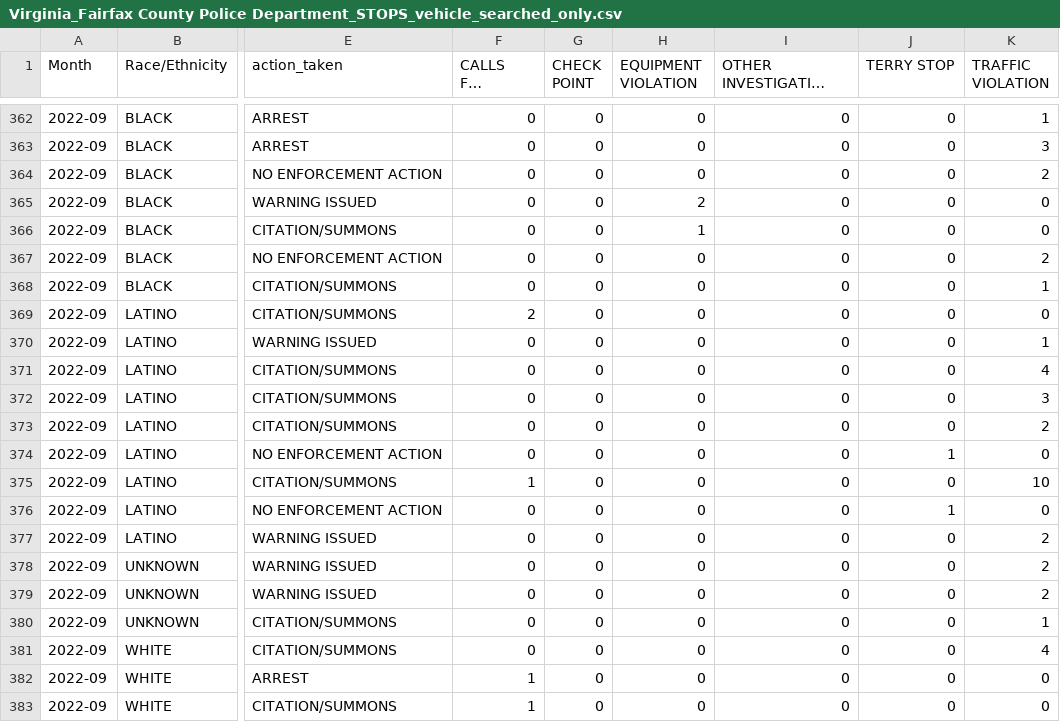
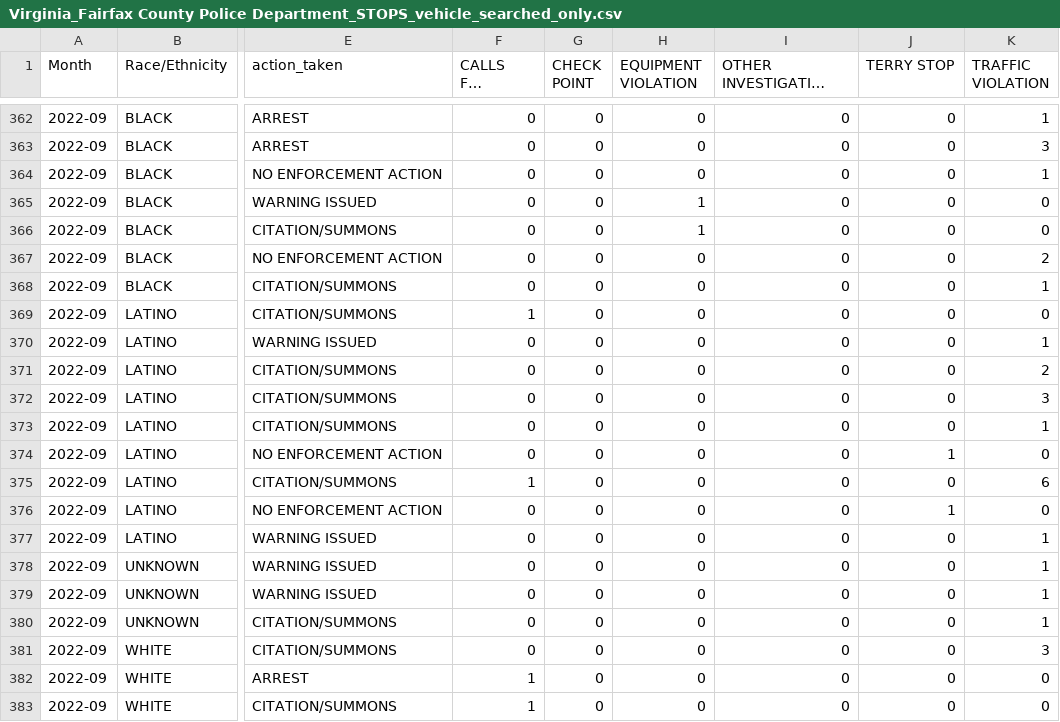
Before and after one commit to Fairfax-County-NAACP-Data/fcpd-data, a CSV file: data/Virginia_Fairfax County Police Department_STOPS_vehicle_searched_only.csv, drawn as a sheet; only a part is shown, gaps mark what is left out; long unchanged cells end in …; the diff covers the shown part only; the diff names each change by its address in the sheet, - before the commit and + after, or states it on an @@ line.

```diff
--- a/data/Virginia_Fairfax County Police Department_STOPS_vehicle_searched_only.csv
+++ b/data/Virginia_Fairfax County Police Department_STOPS_vehicle_searched_only.csv
-K364 (TRAFFIC VIOLATION): 2
+K364 (TRAFFIC VIOLATION): 1
-H365 (EQUIPMENT VIOLATION): 2
+H365 (EQUIPMENT VIOLATION): 1
-F369 (CALLS FOR SERVICE): 2
+F369 (CALLS FOR SERVICE): 1
-K371 (TRAFFIC VIOLATION): 4
+K371 (TRAFFIC VIOLATION): 2
-K373 (TRAFFIC VIOLATION): 2
+K373 (TRAFFIC VIOLATION): 1
-K375 (TRAFFIC VIOLATION): 10
+K375 (TRAFFIC VIOLATION): 6
-K377:K379 (TRAFFIC VIOLATION): 2
+K377:K379 (TRAFFIC VIOLATION): 1
-K381 (TRAFFIC VIOLATION): 4
+K381 (TRAFFIC VIOLATION): 3
```
Also changed, not shown: 37 edited cells elsewhere in this file, data/Virginia_Fairfax County Police Department_STOPS_both_searched.csv, data/Virginia_Fairfax County Police Department_STOPS_person_searched_only.csv, 7 other files.
